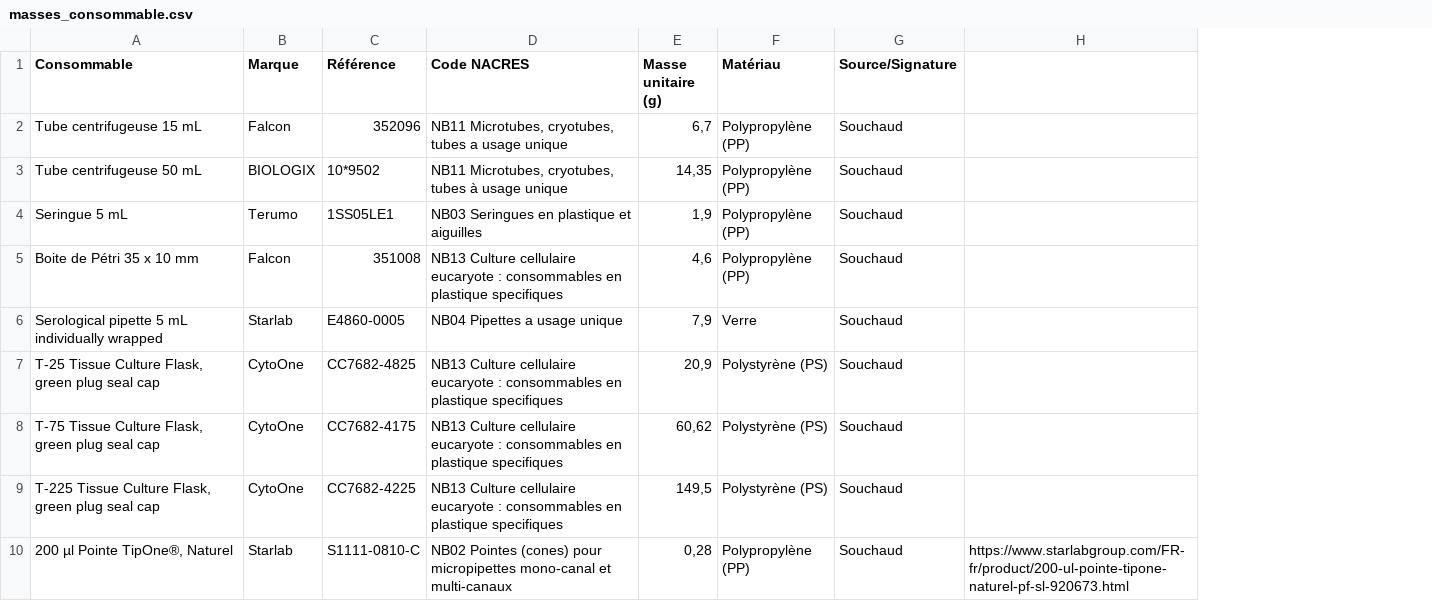
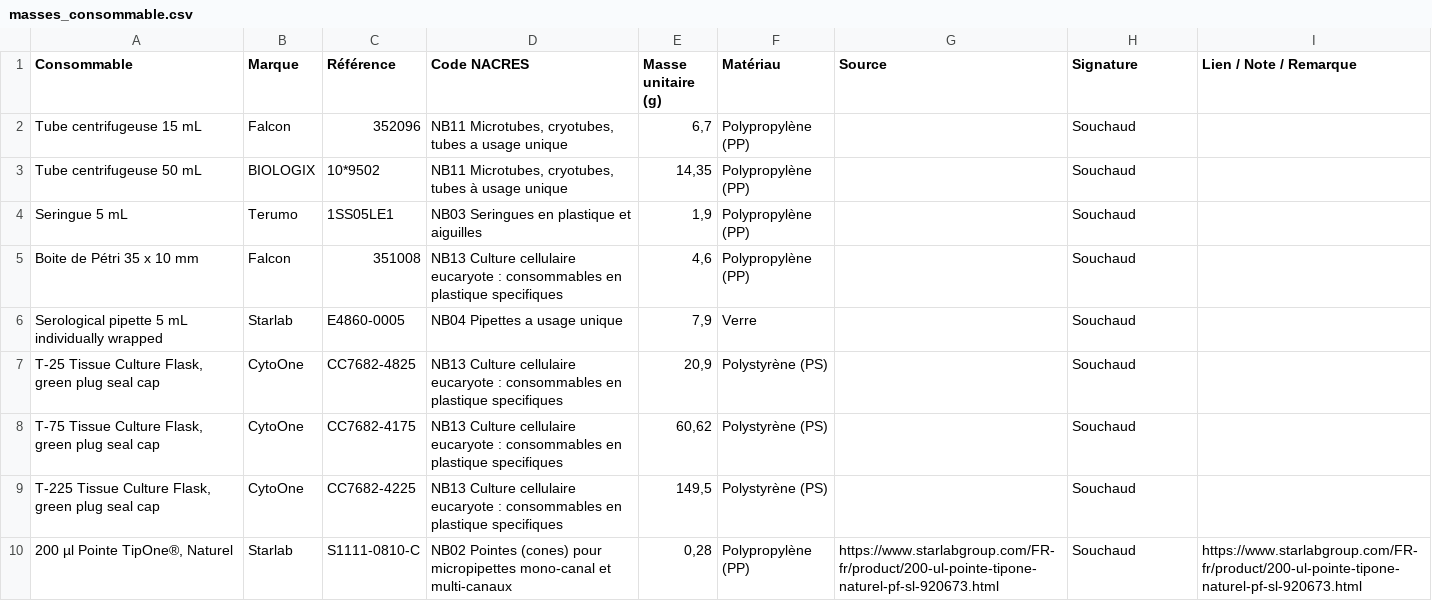
Before and after one commit to Alex-code-lab/LABeCO2, a CSV file: data/mass_factors/masses_consommable.csv, drawn as a sheet; only a part is shown; addresses are those after the commit; the diff names each change by its address in the sheet, - before the commit and + after, or states it on an @@ line.

```diff
--- a/data/mass_factors/masses_consommable.csv
+++ b/data/mass_factors/masses_consommable.csv
+column G (Source), row 10: https://www.starlabgroup.com/FR-fr/product/200-ul-pointe-tipone-naturel-pf-sl-920673.html
-H1: Source/Signature
+H1: Signature
-I1: (empty)
+I1: Lien / Note / Remarque
```
Also changed, not shown: data/mass_factors/data_liquides.csv, data/mass_factors/masses_consommable_bis.csv, 14 other files.
